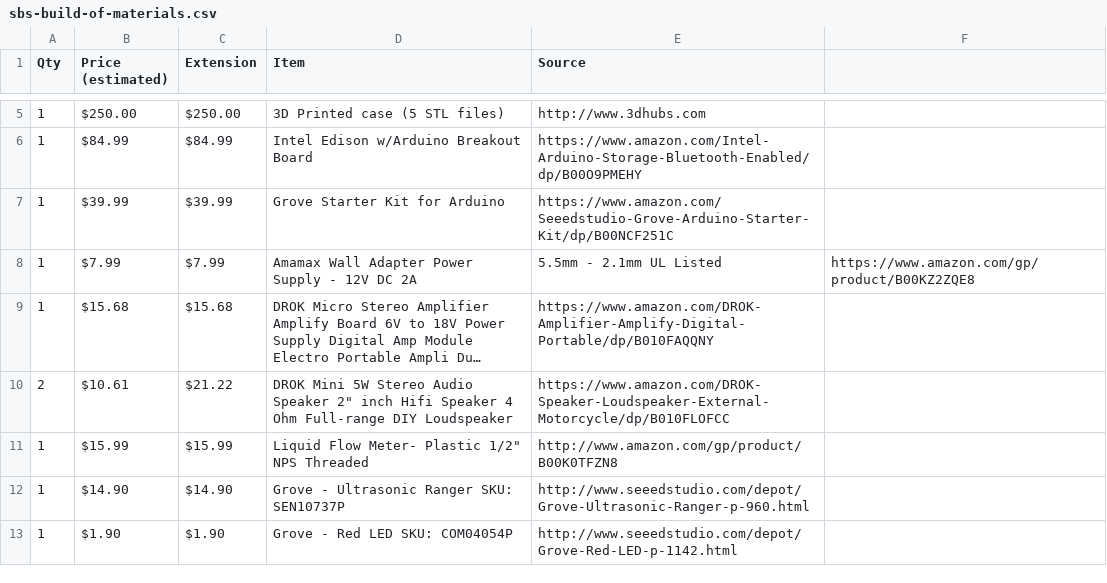
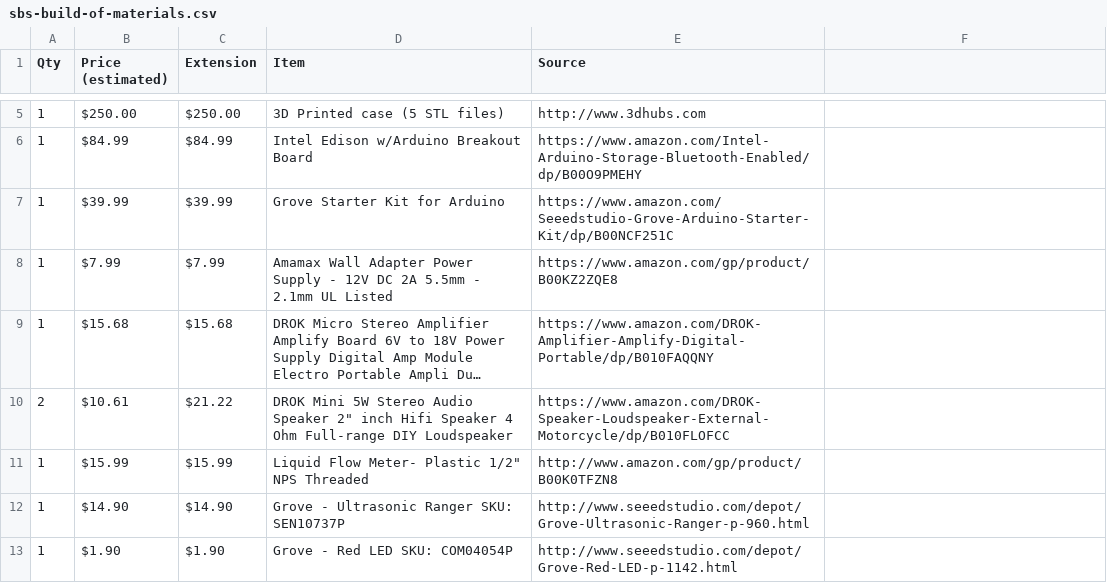
Before and after one commit to awslabs/simplebeerservice, a CSV file: sbs-build-of-materials.csv, drawn as a sheet; only a part is shown, gaps mark what is left out; long unchanged cells end in …; the diff names each change by its address in the sheet, - before the commit and + after, or states it on an @@ line.

Commit message:
Fix formatting

```diff
--- a/sbs-build-of-materials.csv
+++ b/sbs-build-of-materials.csv
-D8 (Item): …DC 2A
+D8 (Item): …DC 2A 5.5mm - 2.1mm UL Listed
-E8 (Source): 5.5mm - 2.1mm UL Listed
+E8 (Source): https://www.amazon.com/gp/product/B00KZ2ZQE8
-F8: https://www.amazon.com/gp/product/B00KZ2ZQE8
+F8: (empty)
```
